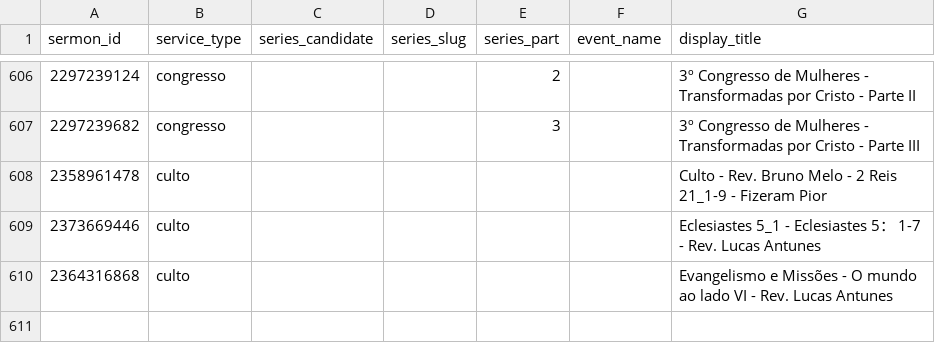
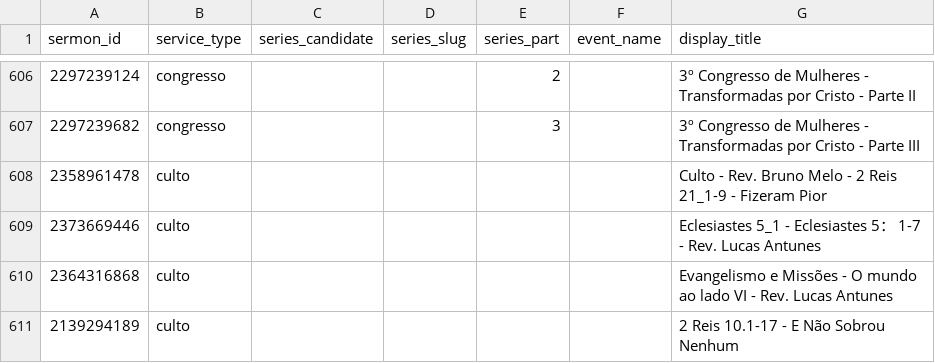
Before and after one commit to eusoubrasileiro/ipp-sermons, a CSV file: data/facets/sermon_facets.csv, drawn as a sheet; only a part is shown, gaps mark what is left out; the diff names each change by its address in the sheet, - before the commit and + after, or states it on an @@ line.

```diff
--- a/data/facets/sermon_facets.csv
+++ b/data/facets/sermon_facets.csv
+row 611: 2139294189 | culto |  |  |  |  | 2 Reis 10.1-17 - E Não Sobrou Nenhum
```
Also changed, not shown: data/facets/sermon_scriptures.csv, data/facets/sermon_topics.csv, 3 other files.
